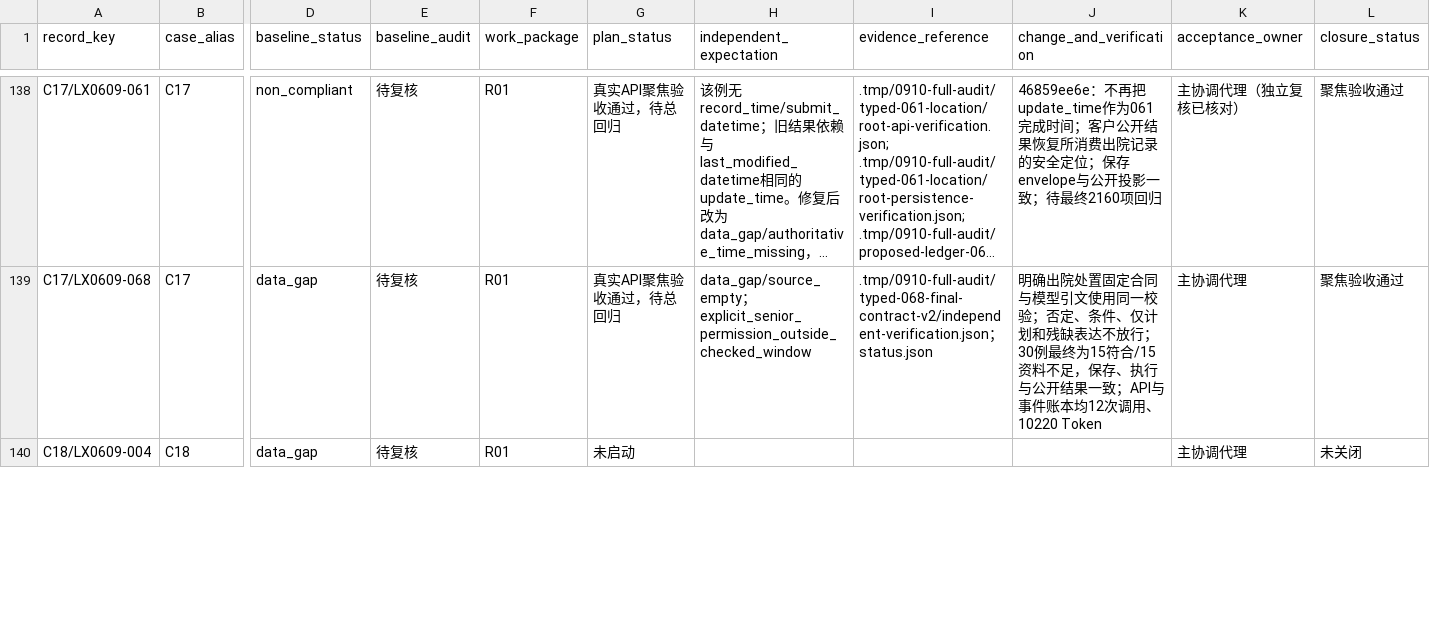
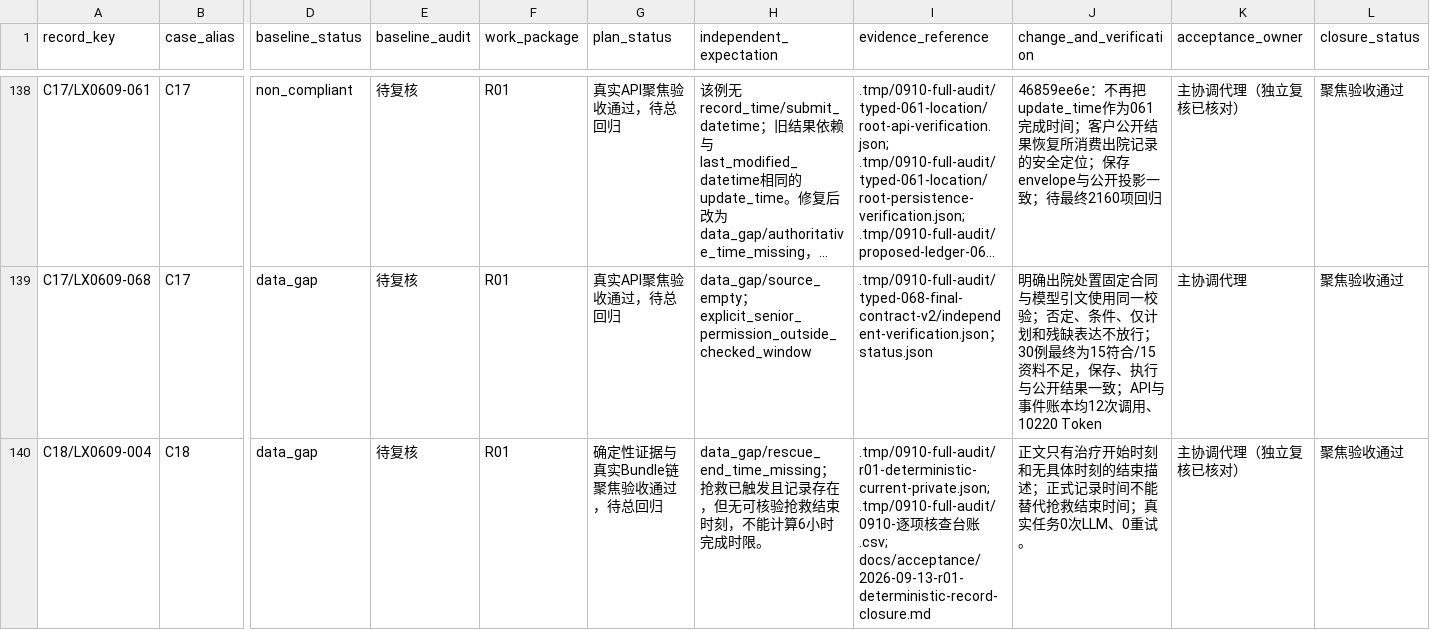
Before and after one commit to softjazzz/combined, a CSV file: apps/medqc-web/docs/plans/2026-09-10-0910-qc-action-register.csv, drawn as a sheet; only a part is shown, gaps mark what is left out; long unchanged cells end in …; the diff covers the shown part only; the diff names each change by its address in the sheet, - before the commit and + after, or states it on an @@ line.

```diff
--- a/apps/medqc-web/docs/plans/2026-09-10-0910-qc-action-register.csv
+++ b/apps/medqc-web/docs/plans/2026-09-10-0910-qc-action-register.csv
-G140 (plan_status): 未启动
+G140 (plan_status): 确定性证据与真实Bundle链聚焦验收通过，待总回归
-H140 (independent_expectation): (empty)
+H140 (independent_expectation): data_gap/rescue_end_time_missing；抢救已触发且记录存在，但无可核验抢救结束时刻，不能计算6小时完成时限。
-I140 (evidence_reference): (empty)
+I140 (evidence_reference): .tmp/0910-full-audit/r01-deterministic-current-private.json; .tmp/0910-full-audit/0910-逐项核查台账.csv; docs/acceptance/2026-09-13-r01-deterministic-record-closure.md
-J140 (change_and_verification): (empty)
+J140 (change_and_verification): 正文只有治疗开始时刻和无具体时刻的结束描述；正式记录时间不能替代抢救结束时间；真实任务0次LLM、0重试。
-K140 (acceptance_owner): 主协调代理
+K140 (acceptance_owner): 主协调代理（独立复核已核对）
-L140 (closure_status): 未关闭
+L140 (closure_status): 聚焦验收通过
```
Also changed, not shown: 18 edited cells elsewhere in this file, 1 other file.
